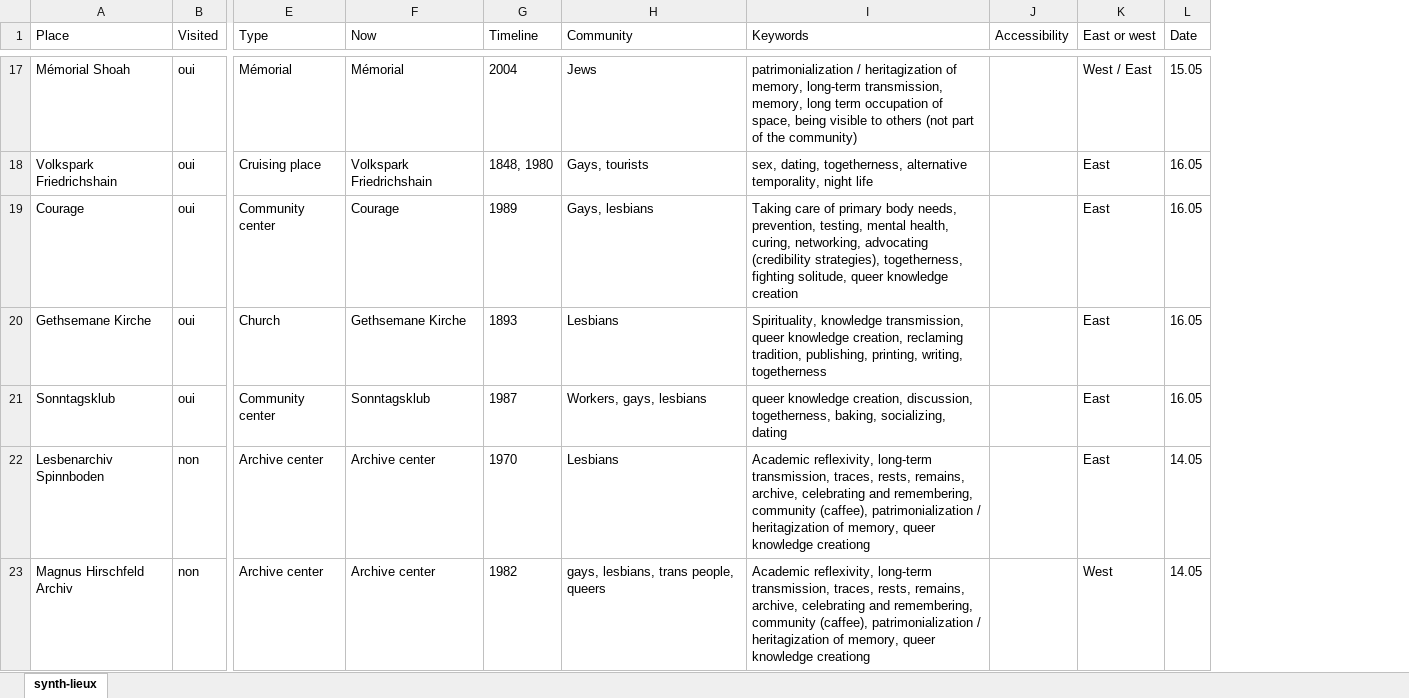
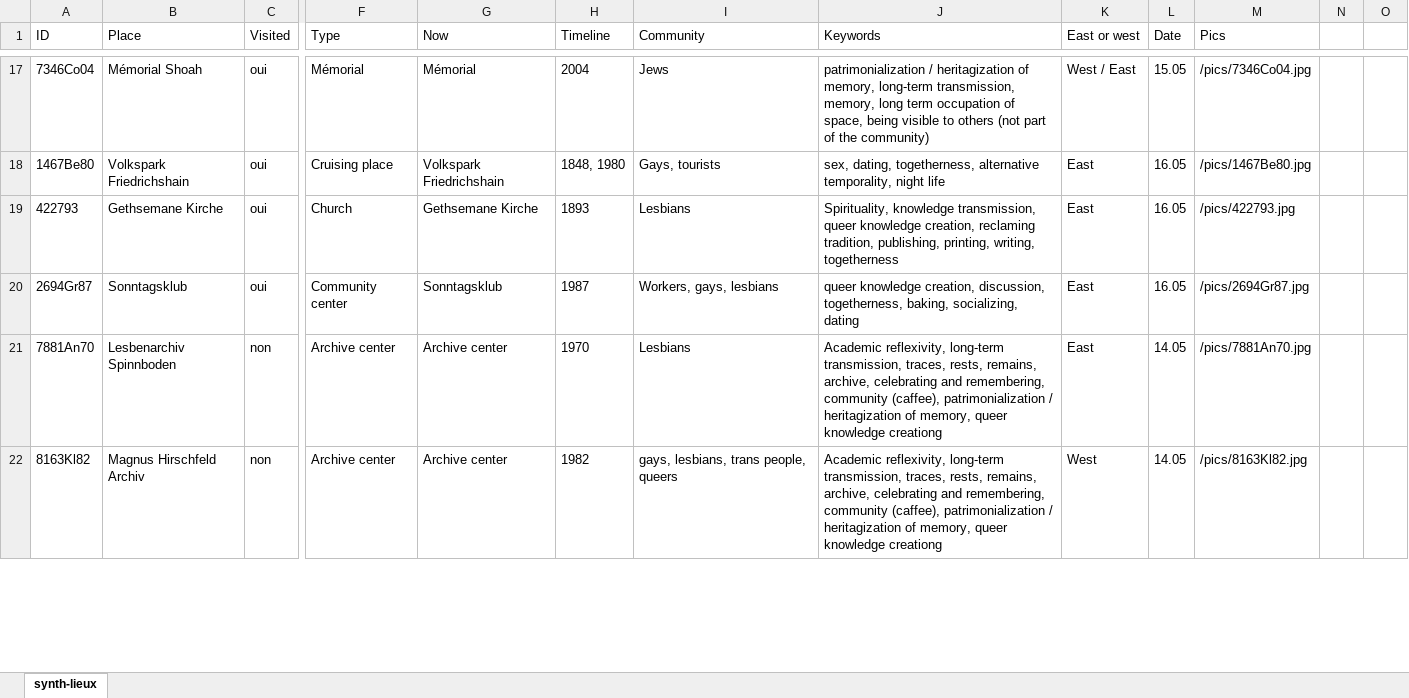
Before and after one commit to abzsimon/aidsberlinmap, an Excel workbook: synth-lieux.xlsx, sheet synth-lieux, drawn as a sheet; only a part is shown, gaps mark what is left out; values as stored, in another font and other column widths than the file's, no borders; table styles not drawn; removed rows and columns are numbered as before the commit, all else as after; rows hold the shown columns only; the diff covers the shown part only; the diff names each change by its address in the sheet, - before the commit and + after, or states it on an @@ line.

```diff
--- a/synth-lieux.xlsx (sheet synth-lieux)
+++ b/synth-lieux.xlsx (sheet synth-lieux)
+column A (ID), rows 17-22: 7346Co04 | 1467Be80 | 422793 | 2694Gr87 | 7881An70 | 8163Kl82
-column J (Accessibility), empty
+column M (Pics), rows 17-22: /pics/7346Co04.jpg | /pics/1467Be80.jpg | /pics/422793.jpg | /pics/2694Gr87.jpg | /pics/7881An70.jpg | /pics/8163Kl82.jpg
+column N, empty
+column O, empty
-row 19: Courage | oui | Community center | Courage | 1989 | Gays, lesbians | Taking care of primary body needs, prevention, testing, mental health, curing, networking, advocating (credibility strategies), togetherness, fighting solitude, queer knowledge creation |  | East | 16.05
```
Also changed, not shown: 4 edited cells elsewhere in this sheet, 2 other files.
